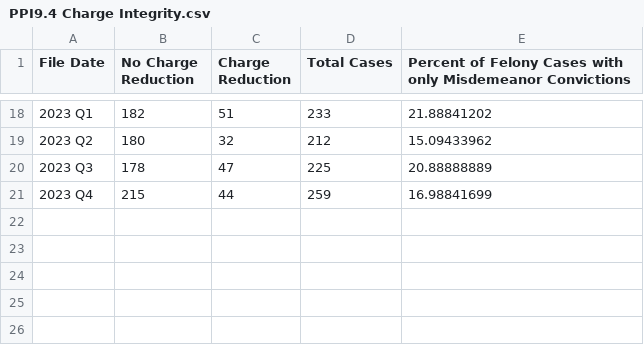
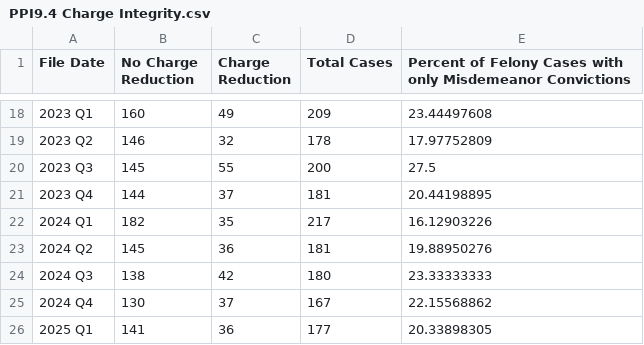
Before and after one commit to dstemenluc/CCJ.Maryland, a CSV file: Frederick/8. PPIs/Justice and Fairness/PPI9.4 Charge Integrity.csv, drawn as a sheet; only a part is shown, gaps mark what is left out; the diff covers the shown part only.

```diff
--- a/Frederick/8. PPIs/Justice and Fairness/PPI9.4 Charge Integrity.csv
+++ b/Frederick/8. PPIs/Justice and Fairness/PPI9.4 Charge Integrity.csv
@@ -18,4 +18,9 @@ File Date,No Charge Reduction,Charge Reduction,Total Cases,Percent of Felony Cas
-2023 Q1,182,51,233,21.88841202
-2023 Q2,180,32,212,15.09433962
-2023 Q3,178,47,225,20.88888889
-2023 Q4,215,44,259,16.98841699
+2023 Q1,160,49,209,23.44497608
+2023 Q2,146,32,178,17.97752809
+2023 Q3,145,55,200,27.5
+2023 Q4,144,37,181,20.44198895
+2024 Q1,182,35,217,16.12903226
+2024 Q2,145,36,181,19.88950276
+2024 Q3,138,42,180,23.33333333
+2024 Q4,130,37,167,22.15568862
+2025 Q1,141,36,177,20.33898305
```
Also changed, not shown: 61 edited cells elsewhere in this file, Frederick/8. PPIs/Justice and Fairness/PPI7.6 Plea Differences by Defendant Race_Ethnicity.csv, 2 other files.
